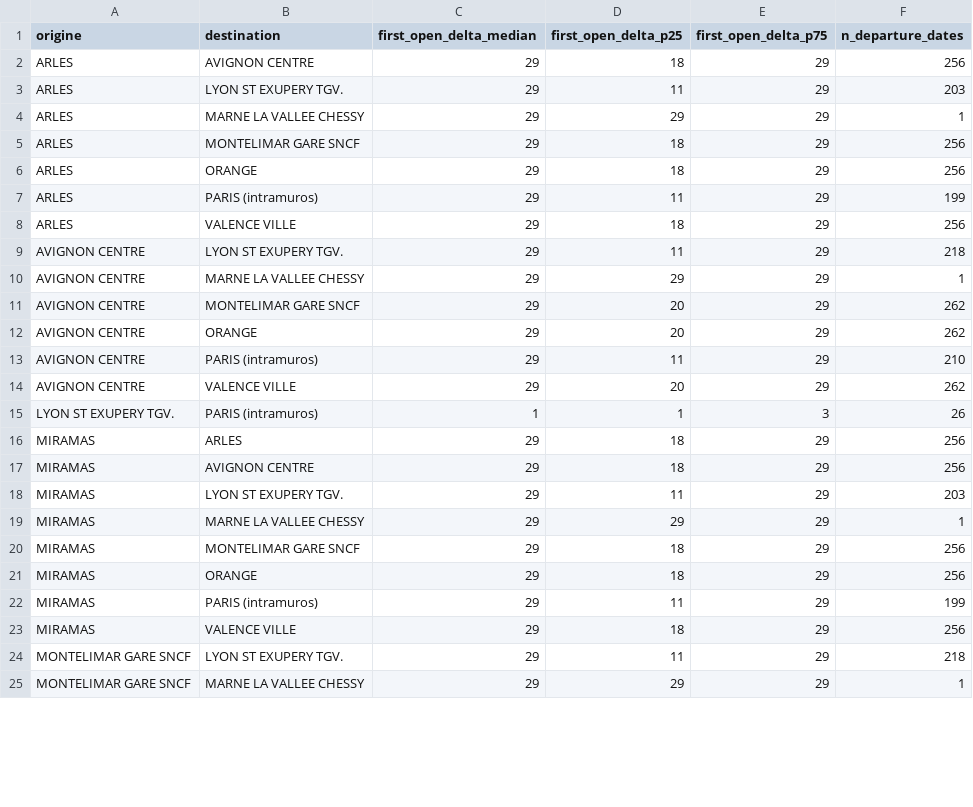
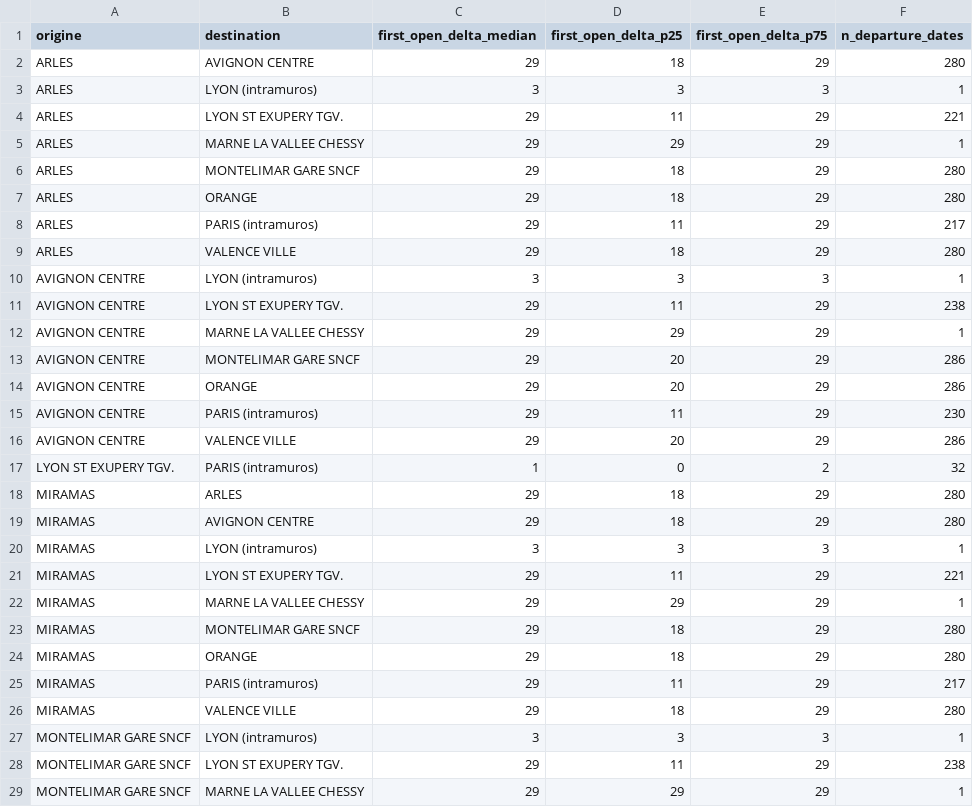
Before and after one commit to matteotoutain/ECM_2526_FinalProject, a CSV file: precomputed/first_signal_od/by_entity/VDRPA.csv, drawn as a sheet; only a part is shown; the diff covers the shown part only.

```diff
--- a/precomputed/first_signal_od/by_entity/VDRPA.csv
+++ b/precomputed/first_signal_od/by_entity/VDRPA.csv
@@ -1,25 +1,29 @@
 origine,destination,first_open_delta_median,first_open_delta_p25,first_open_delta_p75,n_departure_dates
-ARLES,AVIGNON CENTRE,29,18,29,256
-ARLES,LYON ST EXUPERY TGV.,29,11,29,203
+ARLES,AVIGNON CENTRE,29,18,29,280
+ARLES,LYON (intramuros),3,3,3,1
+ARLES,LYON ST EXUPERY TGV.,29,11,29,221
 ARLES,MARNE LA VALLEE CHESSY,29,29,29,1
-ARLES,MONTELIMAR GARE SNCF,29,18,29,256
-ARLES,ORANGE,29,18,29,256
-ARLES,PARIS (intramuros),29,11,29,199
-ARLES,VALENCE VILLE,29,18,29,256
-AVIGNON CENTRE,LYON ST EXUPERY TGV.,29,11,29,218
+ARLES,MONTELIMAR GARE SNCF,29,18,29,280
+ARLES,ORANGE,29,18,29,280
+ARLES,PARIS (intramuros),29,11,29,217
+ARLES,VALENCE VILLE,29,18,29,280
+AVIGNON CENTRE,LYON (intramuros),3,3,3,1
+AVIGNON CENTRE,LYON ST EXUPERY TGV.,29,11,29,238
 AVIGNON CENTRE,MARNE LA VALLEE CHESSY,29,29,29,1
-AVIGNON CENTRE,MONTELIMAR GARE SNCF,29,20,29,262
-AVIGNON CENTRE,ORANGE,29,20,29,262
-AVIGNON CENTRE,PARIS (intramuros),29,11,29,210
-AVIGNON CENTRE,VALENCE VILLE,29,20,29,262
-LYON ST EXUPERY TGV.,PARIS (intramuros),1,1,3,26
-MIRAMAS,ARLES,29,18,29,256
-MIRAMAS,AVIGNON CENTRE,29,18,29,256
-MIRAMAS,LYON ST EXUPERY TGV.,29,11,29,203
+AVIGNON CENTRE,MONTELIMAR GARE SNCF,29,20,29,286
+AVIGNON CENTRE,ORANGE,29,20,29,286
+AVIGNON CENTRE,PARIS (intramuros),29,11,29,230
+AVIGNON CENTRE,VALENCE VILLE,29,20,29,286
+LYON ST EXUPERY TGV.,PARIS (intramuros),1,0,2,32
+MIRAMAS,ARLES,29,18,29,280
+MIRAMAS,AVIGNON CENTRE,29,18,29,280
+MIRAMAS,LYON (intramuros),3,3,3,1
+MIRAMAS,LYON ST EXUPERY TGV.,29,11,29,221
 MIRAMAS,MARNE LA VALLEE CHESSY,29,29,29,1
-MIRAMAS,MONTELIMAR GARE SNCF,29,18,29,256
-MIRAMAS,ORANGE,29,18,29,256
-MIRAMAS,PARIS (intramuros),29,11,29,199
-MIRAMAS,VALENCE VILLE,29,18,29,256
-MONTELIMAR GARE SNCF,LYON ST EXUPERY TGV.,29,11,29,218
+MIRAMAS,MONTELIMAR GARE SNCF,29,18,29,280
+MIRAMAS,ORANGE,29,18,29,280
+MIRAMAS,PARIS (intramuros),29,11,29,217
+MIRAMAS,VALENCE VILLE,29,18,29,280
+MONTELIMAR GARE SNCF,LYON (intramuros),3,3,3,1
+MONTELIMAR GARE SNCF,LYON ST EXUPERY TGV.,29,11,29,238
 MONTELIMAR GARE SNCF,MARNE LA VALLEE CHESSY,29,29,29,1
```
Also changed, not shown: 2 added rows and 8 edited cells elsewhere in this file, precomputed/first_signal_od.csv, precomputed/first_signal_od/by_entity/JCNORDSUD.csv, 7 other files.
